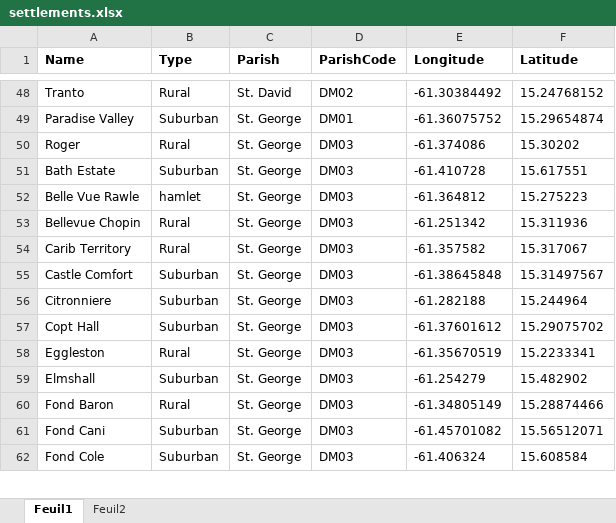
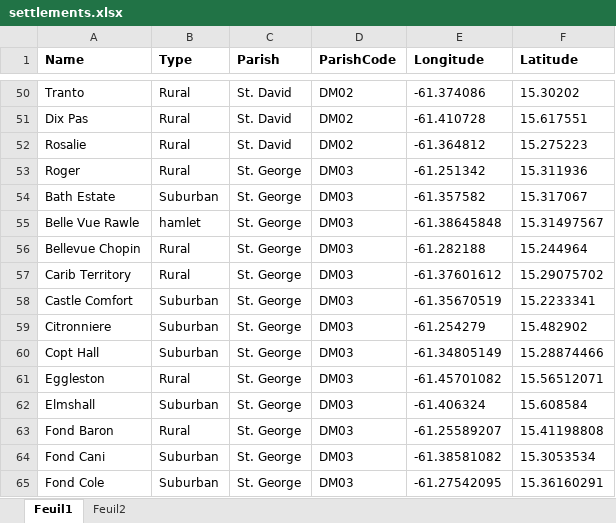
Before and after one commit to ShaneSt09/GEOs, an Excel workbook: settlements.xlsx, sheet Feuil1, drawn as a sheet; only a part is shown, gaps mark what is left out; values as stored, in another font and other column widths than the file's, no borders; removed rows and columns are numbered as before the commit, all else as after; the diff covers the shown part only; the diff names each change by its address in the sheet, - before the commit and + after, or states it on an @@ line.

```diff
--- a/settlements.xlsx (sheet Feuil1)
+++ b/settlements.xlsx (sheet Feuil1)
-E50 (Longitude): -61.30384492
+E50 (Longitude): -61.374086
-F50 (Latitude): 15.24768152
+F50 (Latitude): 15.30202
-row 49: Paradise Valley | Suburban | St. George | DM01 | -61.36075752 | 15.29654874
+row 51: Dix Pas | Rural | St. David | DM02 | -61.410728 | 15.617551
+row 52: Rosalie | Rural | St. David | DM02 | -61.364812 | 15.275223
-E53 (Longitude): -61.374086
+E53 (Longitude): -61.251342
-F53 (Latitude): 15.30202
+F53 (Latitude): 15.311936
-E54 (Longitude): -61.410728
+E54 (Longitude): -61.357582
-F54 (Latitude): 15.617551
+F54 (Latitude): 15.317067
-E55 (Longitude): -61.364812
+E55 (Longitude): -61.38645848
-F55 (Latitude): 15.275223
+F55 (Latitude): 15.31497567
-E56 (Longitude): -61.251342
+E56 (Longitude): -61.282188
-F56 (Latitude): 15.311936
+F56 (Latitude): 15.244964
-E57 (Longitude): -61.357582
+E57 (Longitude): -61.37601612
-F57 (Latitude): 15.317067
+F57 (Latitude): 15.29075702
-E58 (Longitude): -61.38645848
+E58 (Longitude): -61.35670519
-F58 (Latitude): 15.31497567
+F58 (Latitude): 15.2233341
-E59 (Longitude): -61.282188
+E59 (Longitude): -61.254279
-F59 (Latitude): 15.244964
+F59 (Latitude): 15.482902
-E60 (Longitude): -61.37601612
+E60 (Longitude): -61.34805149
-F60 (Latitude): 15.29075702
+F60 (Latitude): 15.28874466
-E61 (Longitude): -61.35670519
+E61 (Longitude): -61.45701082
-F61 (Latitude): 15.2233341
+F61 (Latitude): 15.56512071
-E62 (Longitude): -61.254279
+E62 (Longitude): -61.406324
-F62 (Latitude): 15.482902
+F62 (Latitude): 15.608584
-E63 (Longitude): -61.34805149
+E63 (Longitude): -61.25589207
-F63 (Latitude): 15.28874466
+F63 (Latitude): 15.41198808
-E64 (Longitude): -61.45701082
+E64 (Longitude): -61.38581082
-F64 (Latitude): 15.56512071
+F64 (Latitude): 15.3053534
-E65 (Longitude): -61.406324
+E65 (Longitude): -61.27542095
-F65 (Latitude): 15.608584
+F65 (Latitude): 15.36160291
```
Also changed, not shown: 8 added rows, 10 removed rows and 216 edited cells elsewhere in this sheet, 15 other files.
